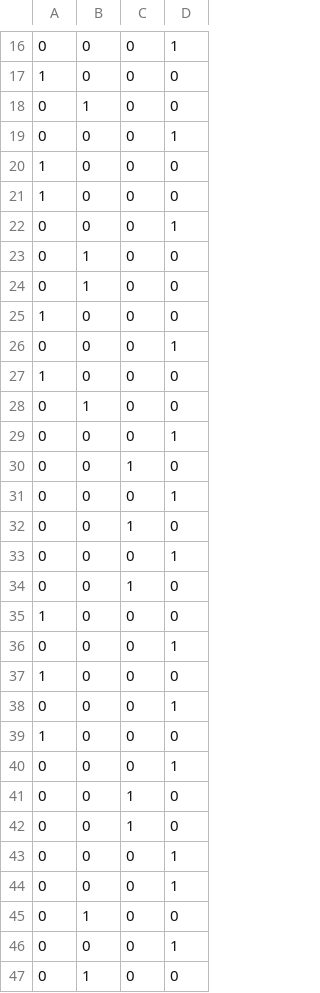
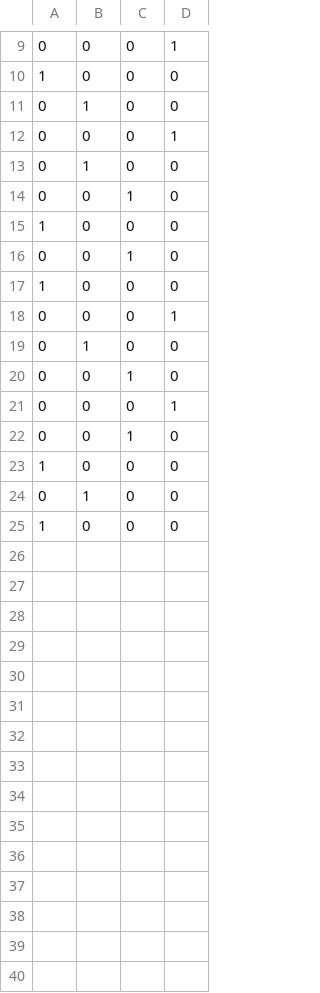
Before and after one commit to okahaya/SimulatedQuantumAnnealing, a CSV file: Demo/graphcolored.csv, drawn as a sheet; only a part is shown, gaps mark what is left out; the shorter side is filled out with more unchanged rows; the diff covers the shown part only.

```diff
--- a/Demo/graphcolored.csv
+++ b/Demo/graphcolored.csv
@@ -19,3 +12,6 @@
 0,0,0,1
+0,1,0,0
+0,0,1,0
 1,0,0,0
+0,0,1,0
 1,0,0,0
@@ -23,10 +19,2 @@
 0,1,0,0
-0,1,0,0
-1,0,0,0
-0,0,0,1
-1,0,0,0
-0,1,0,0
-0,0,0,1
-0,0,1,0
-0,0,0,1
 0,0,1,0
@@ -35,13 +23 @@
 1,0,0,0
-0,0,0,1
-1,0,0,0
-0,0,0,1
-1,0,0,0
-0,0,0,1
-0,0,1,0
-0,0,1,0
-0,0,0,1
-0,0,0,1
-0,1,0,0
-0,0,0,1
-0,1,0,0
```
Also changed, not shown: 20 removed rows and 3 moved rows elsewhere in this file, 5 other files.
